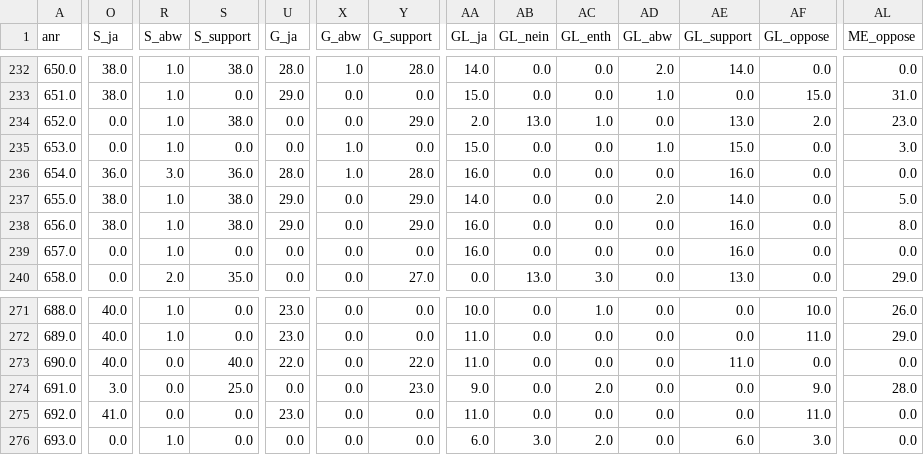
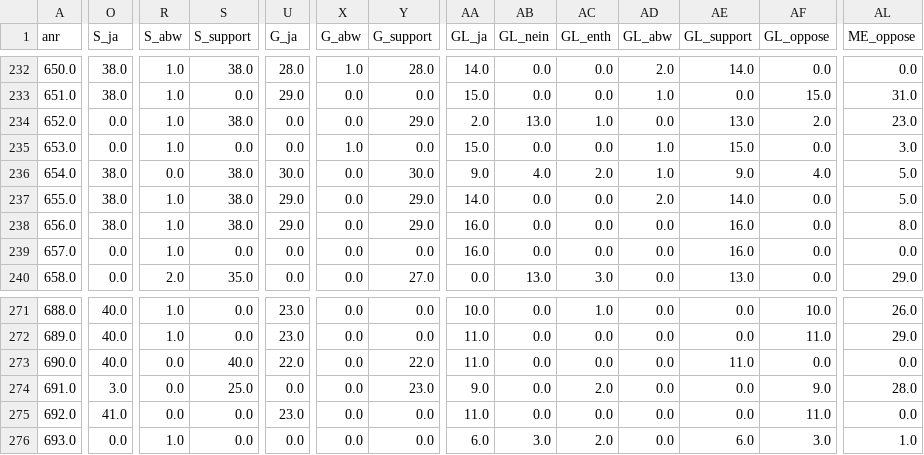
Before and after one commit to nigi1992/Swiss-Popular-Votes-ML-Forecasting-Application, a CSV file: Input Data/Fraktionen_Blocs/fraktionen_blocs_wide_v2.csv, drawn as a sheet; only a part is shown, gaps mark what is left out; the diff covers the shown part only; the diff names each change by its address in the sheet, - before the commit and + after, or states it on an @@ line.

Commit message:
impute in fraktion dataset, added and reviewed new code sections for sponsor and faction features

```diff
--- a/Input Data/Fraktionen_Blocs/fraktionen_blocs_wide_v2.csv
+++ b/Input Data/Fraktionen_Blocs/fraktionen_blocs_wide_v2.csv
-O236 (S_ja): 36.0
+O236 (S_ja): 38.0
-R236 (S_abw): 3.0
+R236 (S_abw): 0.0
-S236 (S_support): 36.0
+S236 (S_support): 38.0
-U236 (G_ja): 28.0
+U236 (G_ja): 30.0
-X236 (G_abw): 1.0
+X236 (G_abw): 0.0
-Y236 (G_support): 28.0
+Y236 (G_support): 30.0
-AA236 (GL_ja): 16.0
+AA236 (GL_ja): 9.0
-AB236 (GL_nein): 0.0
+AB236 (GL_nein): 4.0
-AC236 (GL_enth): 0.0
+AC236 (GL_enth): 2.0
-AD236 (GL_abw): 0.0
+AD236 (GL_abw): 1.0
-AE236 (GL_support): 16.0
+AE236 (GL_support): 9.0
-AF236 (GL_oppose): 0.0
+AF236 (GL_oppose): 4.0
-AL236 (ME_oppose): 0.0
+AL236 (ME_oppose): 5.0
-AL276 (ME_oppose): 0.0
+AL276 (ME_oppose): 1.0
```
Also changed, not shown: 17 edited cells elsewhere in this file, 1 other file.
